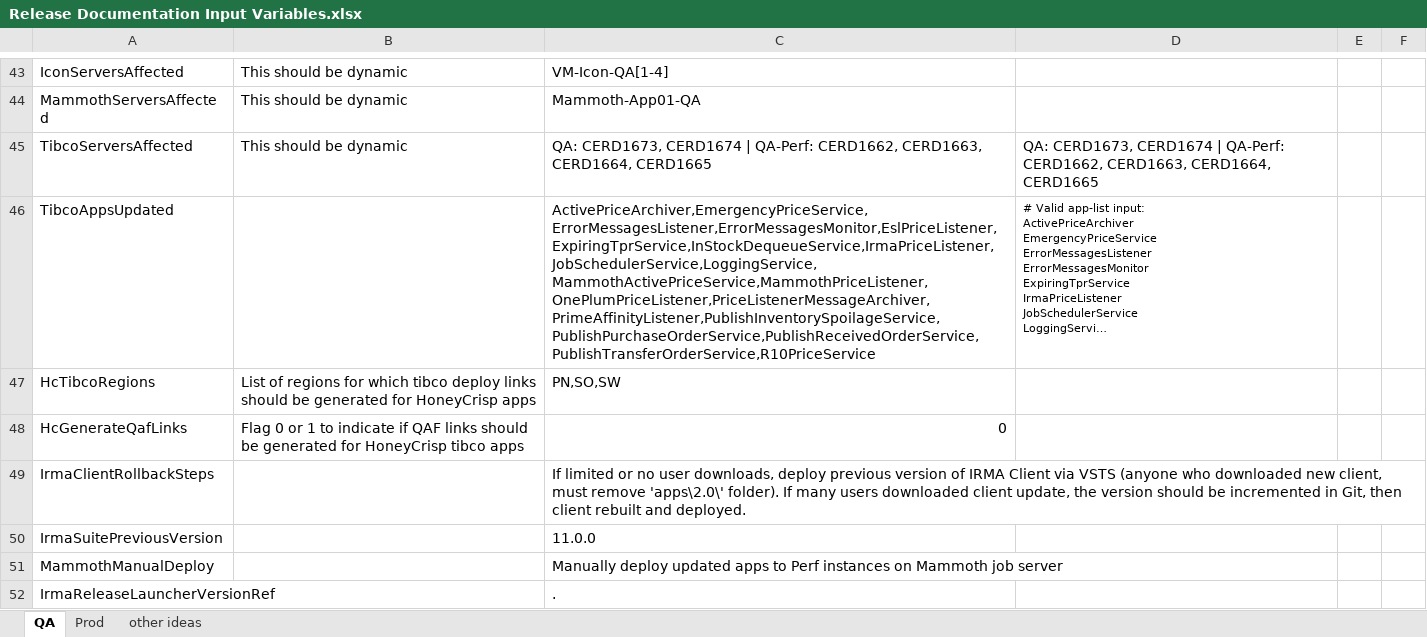
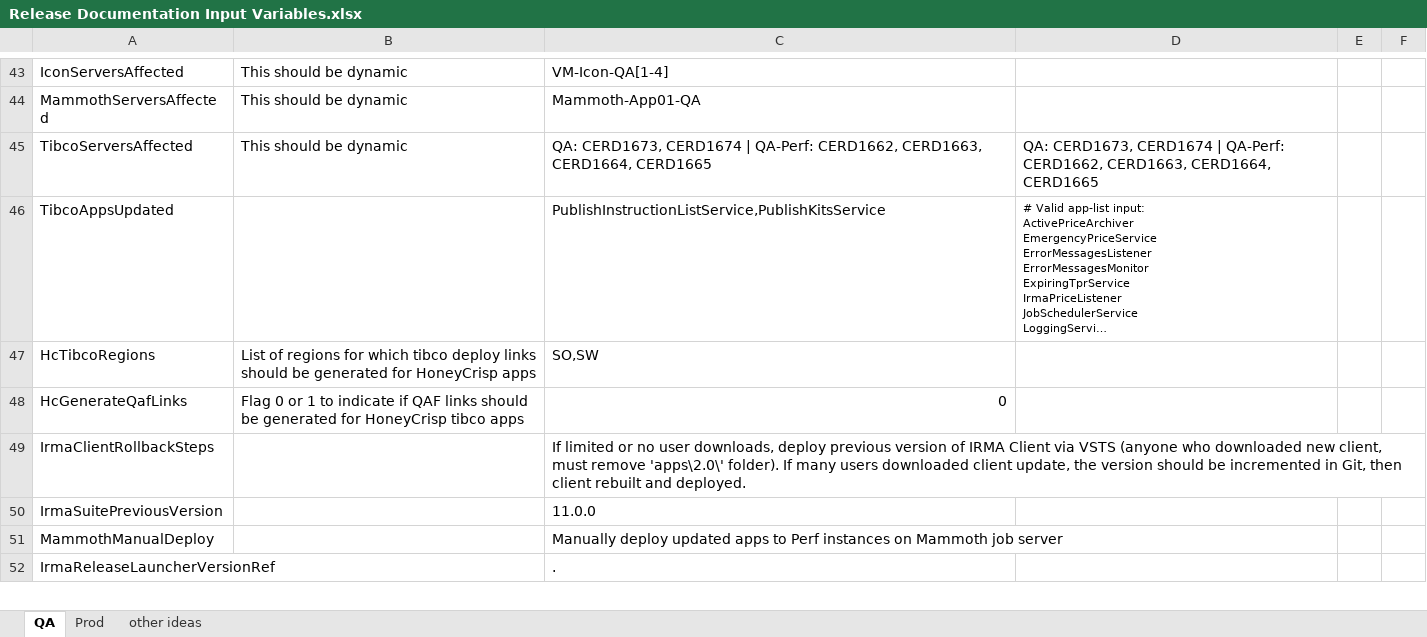
Before and after one commit to surajadhikari465/scad-demo, an Excel workbook: DevOps/Release Documentation/Release Documentation Input Variables.xlsx, sheet QA, drawn as a sheet; only a part is shown, gaps mark what is left out; long unchanged cells end in …; values as stored, in another font and other column widths than the file's, no borders; the diff covers the shown part only; the diff names each change by its address in the sheet, - before the commit and + after, or states it on an @@ line.

Commit message:
Merged PR 658: Release 2019.06 IRMA Client and IRMA DB updates, and release doc values
- Rel doc: 2019.06 QA values
- Increment IRMA Client and DB versions to 11.2 and archive post-deploys.
- Rel doc: Trimmed tibco app list in rel doc to only 2 Kit-Builder apps
- Rel doc: Added WFMUHS update

Related work items: #5416

```diff
--- a/DevOps/Release Documentation/Release Documentation Input Variables.xlsx (sheet QA)
+++ b/DevOps/Release Documentation/Release Documentation Input Variables.xlsx (sheet QA)
-C46: ActivePriceArchiver,EmergencyPriceService,ErrorMessagesListener,ErrorMessagesMonitor,EslPriceListener,ExpiringTprService,InStockDequeueService,IrmaPriceListener,JobSchedulerService,LoggingService,MammothActivePriceService,MammothPriceListener,OnePlumPriceListener,PriceListenerMessageArchiver,PrimeAffinityListener,PublishInventorySpoilageService,PublishPurchaseOrderService,PublishReceivedOrderService,PublishTransferOrderService,R10PriceService
+C46: PublishInstructionListService,PublishKitsService
-C47: PN,SO,SW
+C47: SO,SW
```
Also changed, not shown: 11 edited cells elsewhere in this sheet, 7 other files.
